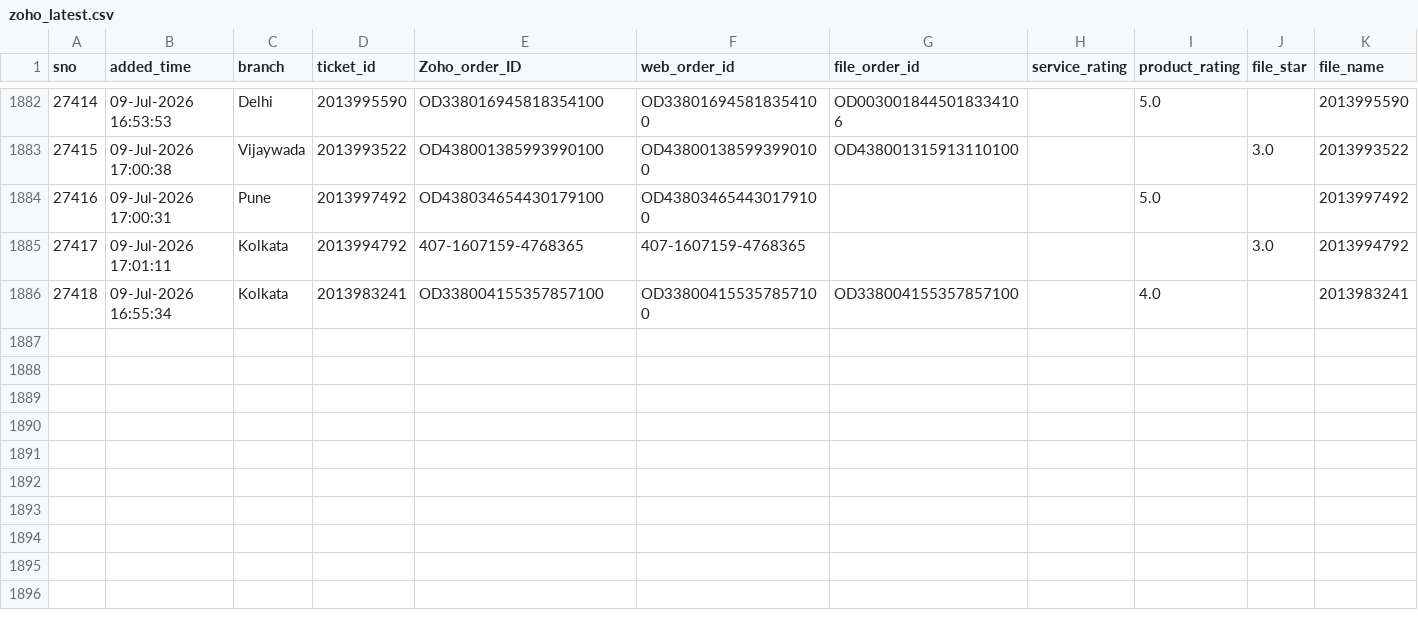
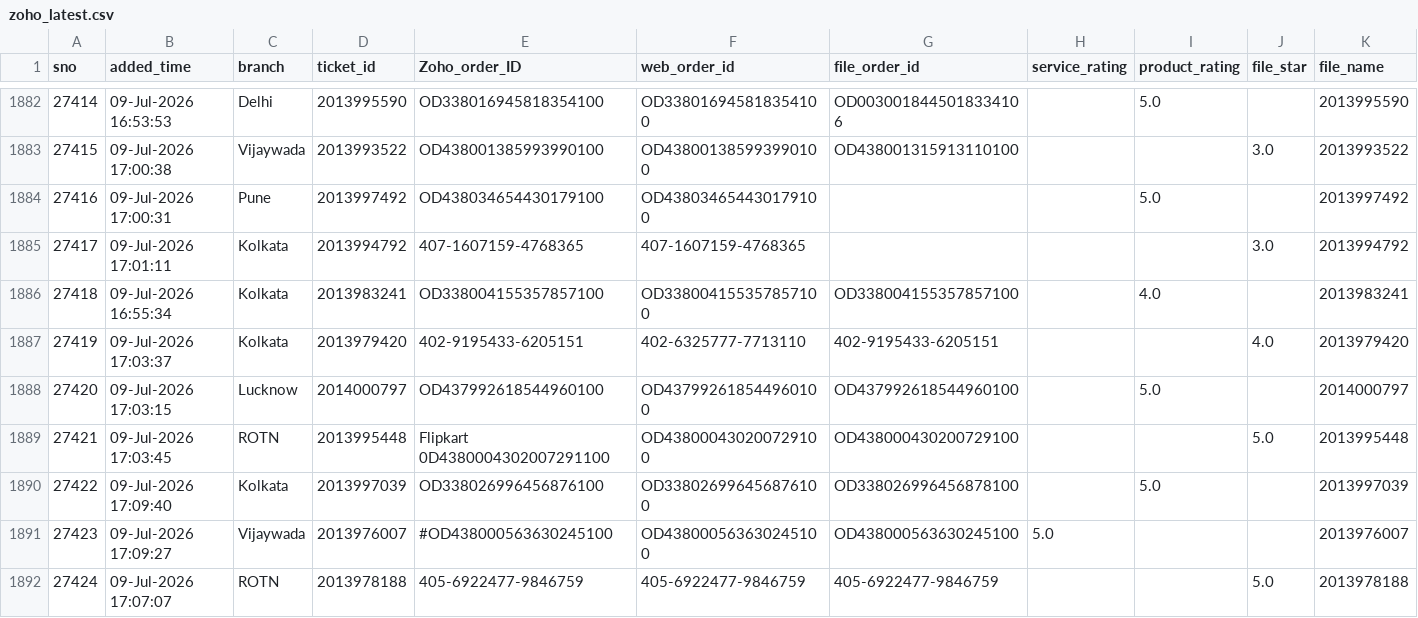
Before and after one commit to BobCantBuild/zoho-image-pipeline, a CSV file: data/zoho_latest.csv, drawn as a sheet; only a part is shown, gaps mark what is left out; rows hold the shown columns only; the diff names each change by its address in the sheet, - before the commit and + after, or states it on an @@ line.

Commit message:
auto: update dashboard data — 1891 records [2026-07-09 23:06]

```diff
--- a/data/zoho_latest.csv
+++ b/data/zoho_latest.csv
+row 1887: 27419 | 09-Jul-2026 17:03:37 | Kolkata | 2013979420 | 402-9195433-6205151 | 402-6325777-7713110 | 402-9195433-6205151 |  |  | 4.0 | 2013979420
+row 1888: 27420 | 09-Jul-2026 17:03:15 | Lucknow | 2014000797 | OD437992618544960100 | OD437992618544960100 | OD437992618544960100 |  | 5.0 |  | 2014000797
+row 1889: 27421 | 09-Jul-2026 17:03:45 | ROTN | 2013995448 | Flipkart 0D4380004302007291100 | OD438000430200729100 | OD438000430200729100 |  |  | 5.0 | 2013995448
+row 1890: 27422 | 09-Jul-2026 17:09:40 | Kolkata | 2013997039 | OD338026996456876100 | OD338026996456876100 | OD338026996456878100 |  | 5.0 |  | 2013997039
+row 1891: 27423 | 09-Jul-2026 17:09:27 | Vijaywada | 2013976007 | #OD438000563630245100 | OD438000563630245100 | OD438000563630245100 | 5.0 |  |  | 2013976007
+row 1892: 27424 | 09-Jul-2026 17:07:07 | ROTN | 2013978188 | 405-6922477-9846759 | 405-6922477-9846759 | 405-6922477-9846759 |  |  | 5.0 | 2013978188
```
Also changed, not shown: 1 other file.
